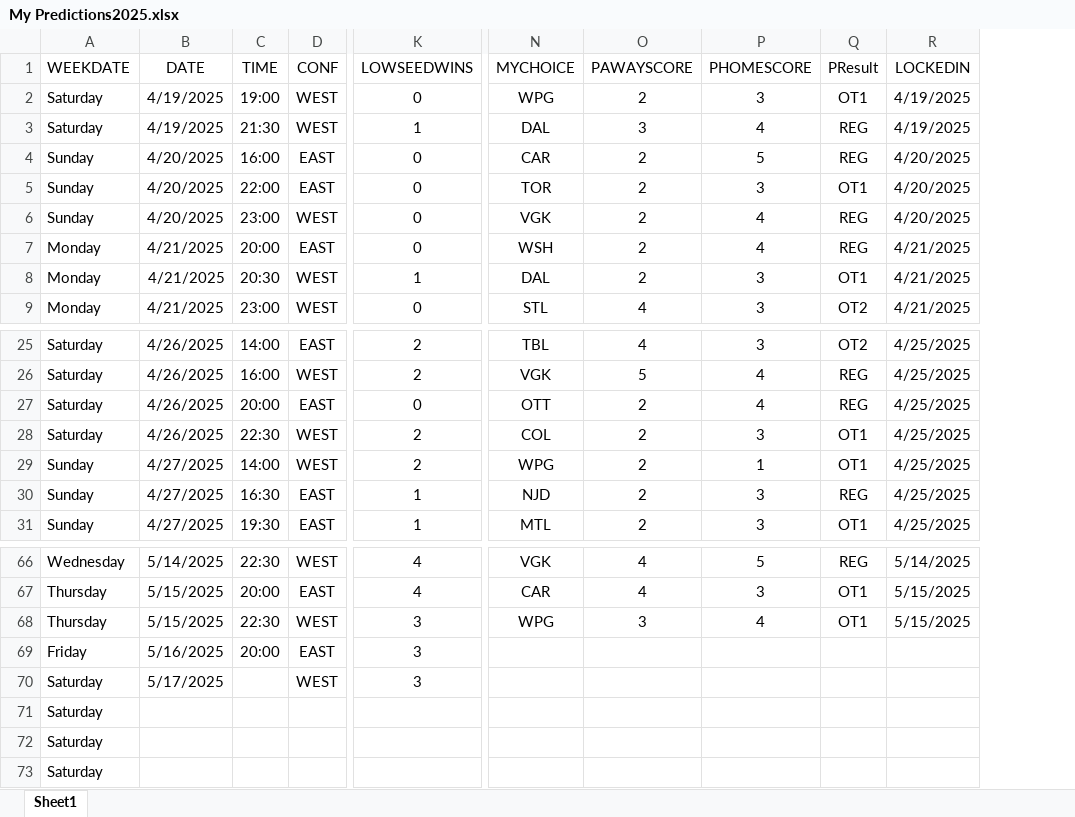
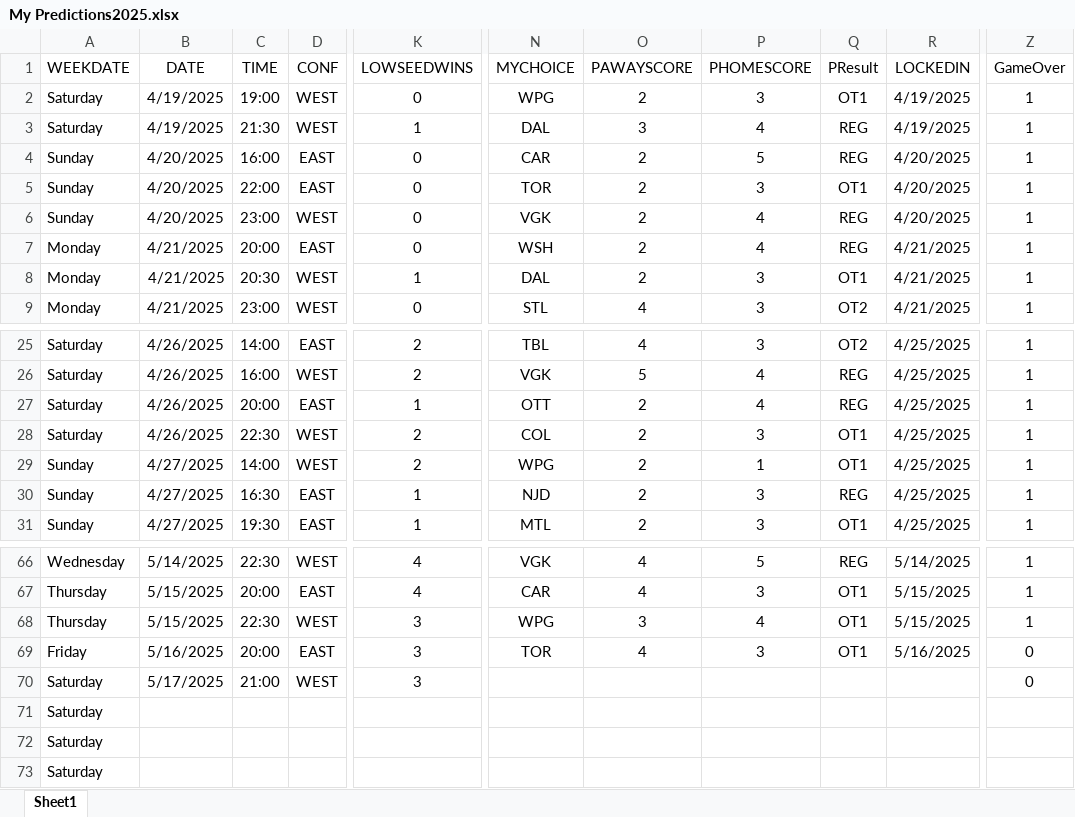
Before and after one commit to abriggs914/Coding_Practice, an Excel workbook: Python/Hockey pool/2025/My Predictions2025.xlsx, sheet Sheet1, drawn as a sheet; only a part is shown, gaps mark what is left out; values as stored, in another font and other column widths than the file's, no borders; conditional formats and table styles not drawn; the diff names each change by its address in the sheet, - before the commit and + after, or states it on an @@ line.

Commit message:
2025-05-16 GamePredictions

```diff
--- a/Python/Hockey pool/2025/My Predictions2025.xlsx (sheet Sheet1)
+++ b/Python/Hockey pool/2025/My Predictions2025.xlsx (sheet Sheet1)
+column Z, rows 1-9: GameOver | 1 | 1 | 1 | 1 | 1 | 1 | 1 | 1; rows 25-31: all 1; rows 66-70: 1 | 1 | 1 | 0 | 0
-K27: 0
+K27: 1
-N69: (empty)
+N69: TOR
-O69: (empty)
+O69: 4
-P69: (empty)
+P69: 3
-Q69: (empty)
+Q69: OT1
-R69: (empty)
+R69: 5/16/2025
-C70: (empty)
+C70: 21:00
```
Also changed, not shown: formulas that keep their value, 3 other files.
